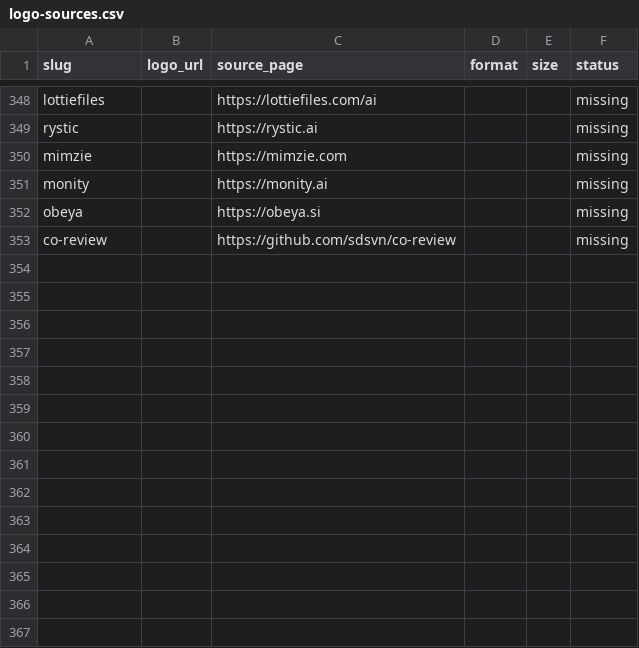
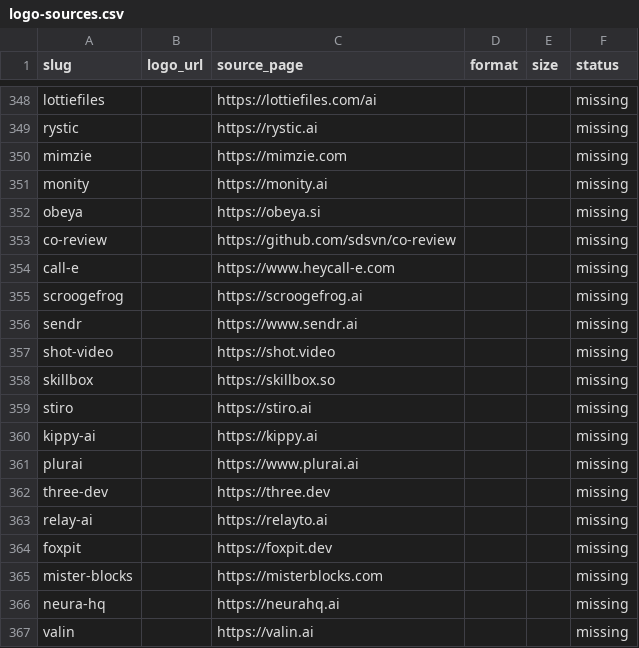
Before and after one commit to mputiyon1985/bestbotfor, a CSV file: src/data/logo-sources.csv, drawn as a sheet; only a part is shown, gaps mark what is left out.

```diff
--- a/src/data/logo-sources.csv
+++ b/src/data/logo-sources.csv
@@ -353 +353,15 @@ obeya,,https://obeya.si,,,missing
 co-review,,https://github.com/sdsvn/co-review,,,missing
+call-e,,https://www.heycall-e.com,,,missing
+scroogefrog,,https://scroogefrog.ai,,,missing
+sendr,,https://www.sendr.ai,,,missing
+shot-video,,https://shot.video,,,missing
+skillbox,,https://skillbox.so,,,missing
+stiro,,https://stiro.ai,,,missing
+kippy-ai,,https://kippy.ai,,,missing
+plurai,,https://www.plurai.ai,,,missing
+three-dev,,https://three.dev,,,missing
+relay-ai,,https://relayto.ai,,,missing
+foxpit,,https://foxpit.dev,,,missing
+mister-blocks,,https://misterblocks.com,,,missing
+neura-hq,,https://neurahq.ai,,,missing
+valin,,https://valin.ai,,,missing
```
Also changed, not shown: 16 other files.
